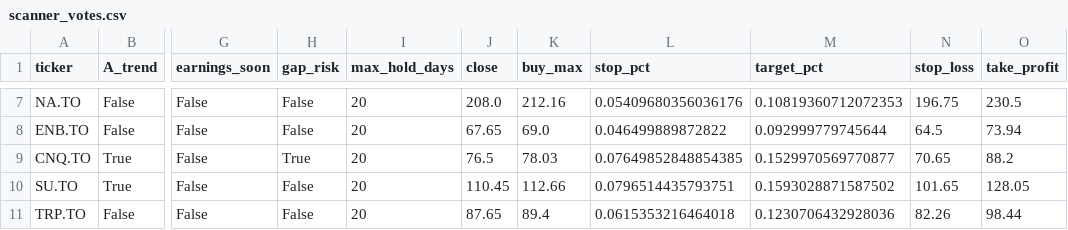
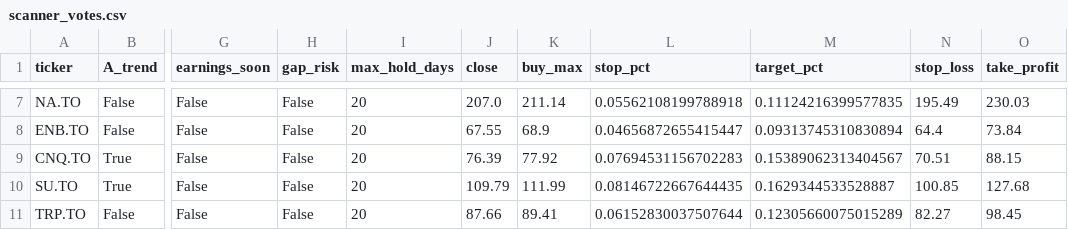
Before and after one commit to manishrdilip/tsx-trader, a CSV file: results/scanner_votes.csv, drawn as a sheet; only a part is shown, gaps mark what is left out; the diff covers the shown part only; the diff names each change by its address in the sheet, - before the commit and + after, or states it on an @@ line.

```diff
--- a/results/scanner_votes.csv
+++ b/results/scanner_votes.csv
-J7 (close): 208.0
+J7 (close): 207.0
-K7 (buy_max): 212.16
+K7 (buy_max): 211.14
-L7 (stop_pct): 0.05409680356036176
+L7 (stop_pct): 0.05562108199788918
-M7 (target_pct): 0.10819360712072353
+M7 (target_pct): 0.11124216399577835
-N7 (stop_loss): 196.75
+N7 (stop_loss): 195.49
-O7 (take_profit): 230.5
+O7 (take_profit): 230.03
-J8 (close): 67.65
+J8 (close): 67.55
-K8 (buy_max): 69.0
+K8 (buy_max): 68.9
-L8 (stop_pct): 0.046499889872822
+L8 (stop_pct): 0.04656872655415447
-M8 (target_pct): 0.092999779745644
+M8 (target_pct): 0.09313745310830894
-N8 (stop_loss): 64.5
+N8 (stop_loss): 64.4
-O8 (take_profit): 73.94
+O8 (take_profit): 73.84
-H9 (gap_risk): True
+H9 (gap_risk): False
-J9 (close): 76.5
+J9 (close): 76.39
-K9 (buy_max): 78.03
+K9 (buy_max): 77.92
-L9 (stop_pct): 0.07649852848854385
+L9 (stop_pct): 0.07694531156702283
-M9 (target_pct): 0.1529970569770877
+M9 (target_pct): 0.15389062313404567
-N9 (stop_loss): 70.65
+N9 (stop_loss): 70.51
-O9 (take_profit): 88.2
+O9 (take_profit): 88.15
-J10 (close): 110.45
+J10 (close): 109.79
-K10 (buy_max): 112.66
+K10 (buy_max): 111.99
-L10 (stop_pct): 0.0796514435793751
+L10 (stop_pct): 0.08146722667644435
-M10 (target_pct): 0.1593028871587502
+M10 (target_pct): 0.1629344533528887
-N10 (stop_loss): 101.65
+N10 (stop_loss): 100.85
-O10 (take_profit): 128.05
+O10 (take_profit): 127.68
-J11 (close): 87.65
+J11 (close): 87.66
-K11 (buy_max): 89.4
+K11 (buy_max): 89.41
-L11 (stop_pct): 0.0615353216464018
+L11 (stop_pct): 0.06152830037507644
-M11 (target_pct): 0.1230706432928036
+M11 (target_pct): 0.12305660075015289
-N11 (stop_loss): 82.26
+N11 (stop_loss): 82.27
-O11 (take_profit): 98.44
+O11 (take_profit): 98.45
```
Also changed, not shown: 92 edited cells elsewhere in this file, results/live_log.csv, results/signals.csv, 3 other files.
